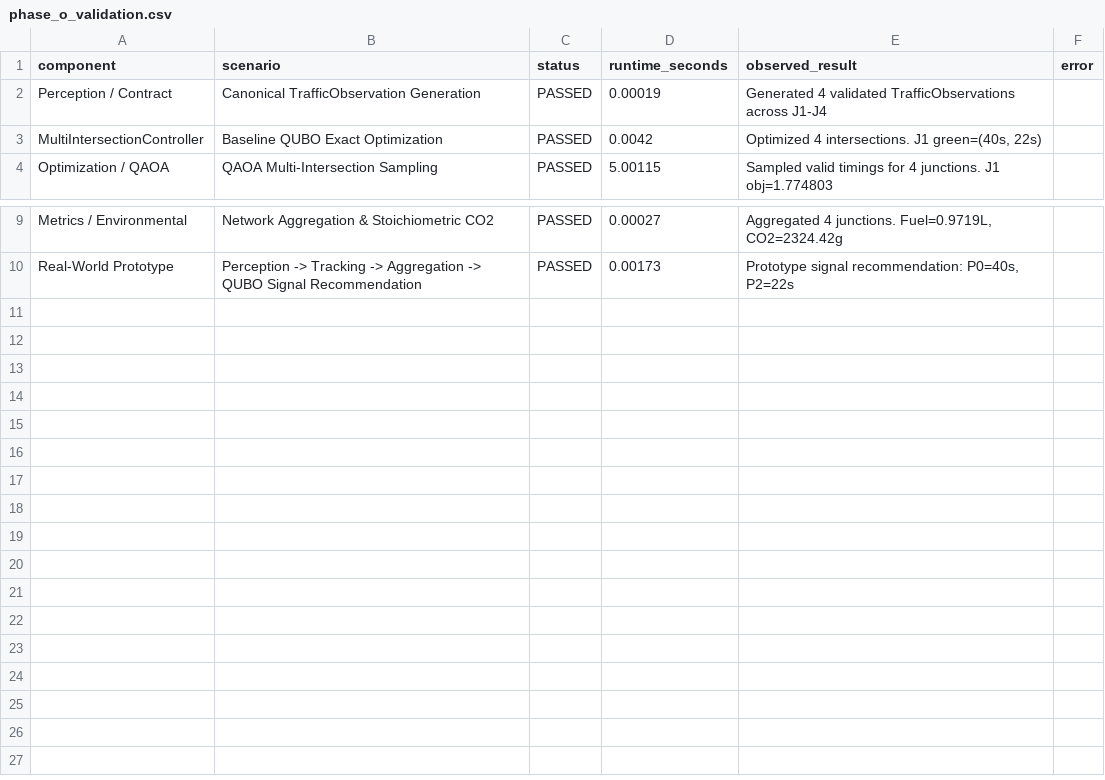
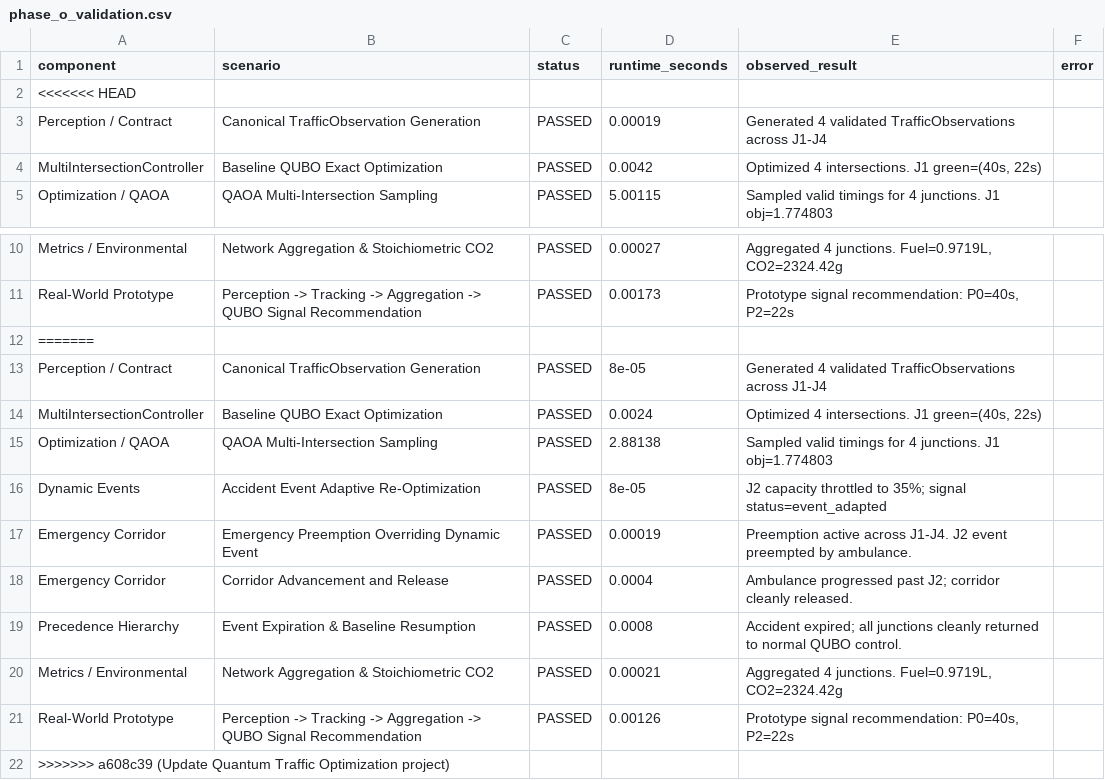
Before and after one commit to CybroatriX/Quantum-Enhanced-Adaptive-Urban-Traffic-Optimization, a CSV file: data/results/phase_o_validation.csv, drawn as a sheet; only a part is shown, gaps mark what is left out.

Commit message:
Update Quantum Traffic Optimization project

```diff
--- a/data/results/phase_o_validation.csv
+++ b/data/results/phase_o_validation.csv
@@ -1,2 +1,3 @@
 component,scenario,status,runtime_seconds,observed_result,error
+<<<<<<< HEAD
 Perception / Contract,Canonical TrafficObservation Generation,PASSED,0.00019,Generated 4 validated TrafficObservations across J1-J4,
@@ -10 +11,12 @@ Metrics / Environmental,Network Aggregation & Stoichiometric CO2,PASSED,0.00027,
 Real-World Prototype,Perception -> Tracking -> Aggregation -> QUBO Signal Recommendation,PASSED,0.00173,"Prototype signal recommendation: P0=40s, P2=22s",
+=======
+Perception / Contract,Canonical TrafficObservation Generation,PASSED,8e-05,Generated 4 validated TrafficObservations across J1-J4,
+MultiIntersectionController,Baseline QUBO Exact Optimization,PASSED,0.0024,"Optimized 4 intersections. J1 green=(40s, 22s)",
+Optimization / QAOA,QAOA Multi-Intersection Sampling,PASSED,2.88138,Sampled valid timings for 4 junctions. J1 obj=1.774803,
+Dynamic Events,Accident Event Adaptive Re-Optimization,PASSED,8e-05,J2 capacity throttled to 35%; signal status=event_adapted,
+Emergency Corridor,Emergency Preemption Overriding Dynamic Event,PASSED,0.00019,Preemption active across J1-J4. J2 event preempted by ambulance.,
+Emergency Corridor,Corridor Advancement and Release,PASSED,0.0004,Ambulance progressed past J2; corridor cleanly released.,
+Precedence Hierarchy,Event Expiration & Baseline Resumption,PASSED,0.0008,Accident expired; all junctions cleanly returned to normal QUBO control.,
+Metrics / Environmental,Network Aggregation & Stoichiometric CO2,PASSED,0.00021,"Aggregated 4 junctions. Fuel=0.9719L, CO2=2324.42g",
+Real-World Prototype,Perception -> Tracking -> Aggregation -> QUBO Signal Recommendation,PASSED,0.00126,"Prototype signal recommendation: P0=40s, P2=22s",
+>>>>>>> a608c39 (Update Quantum Traffic Optimization project)
```
Also changed, not shown: 21 other files.
